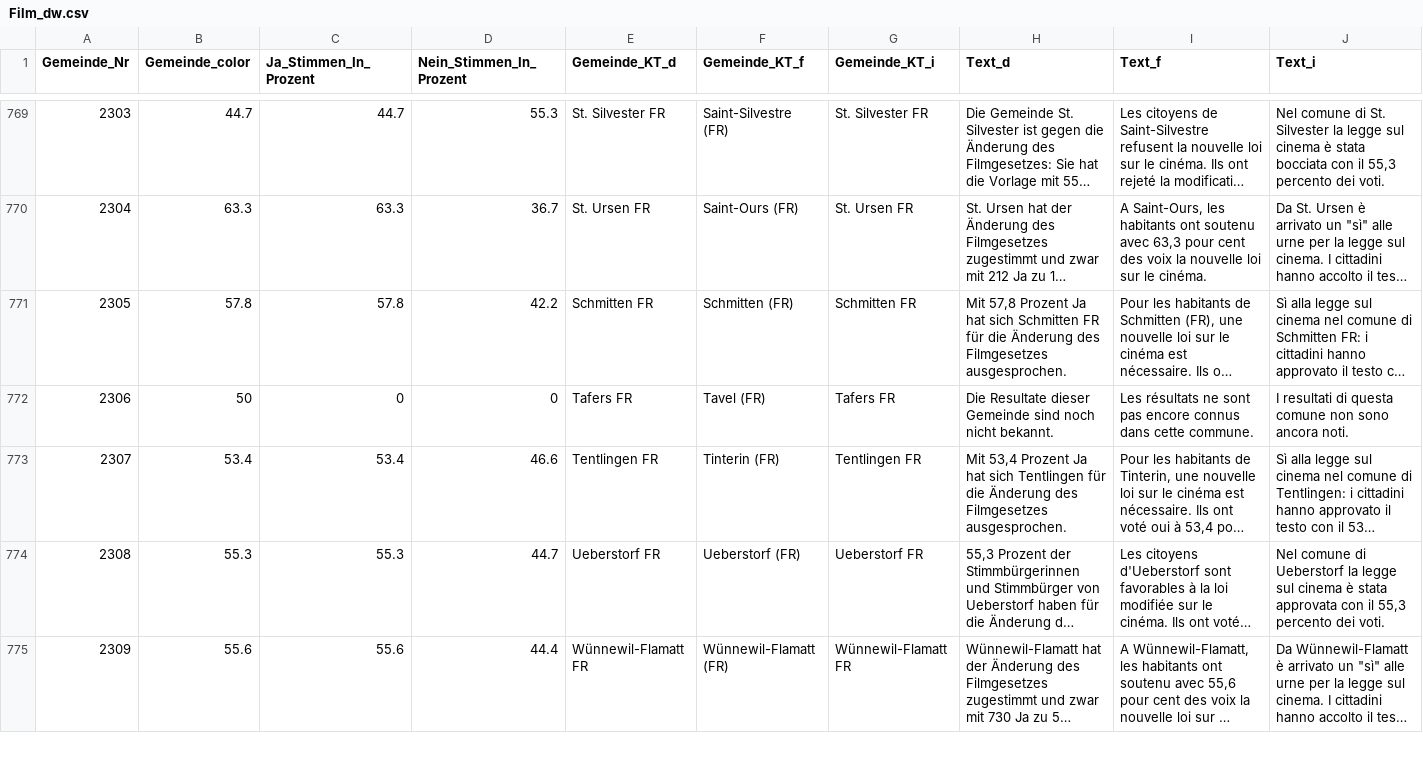
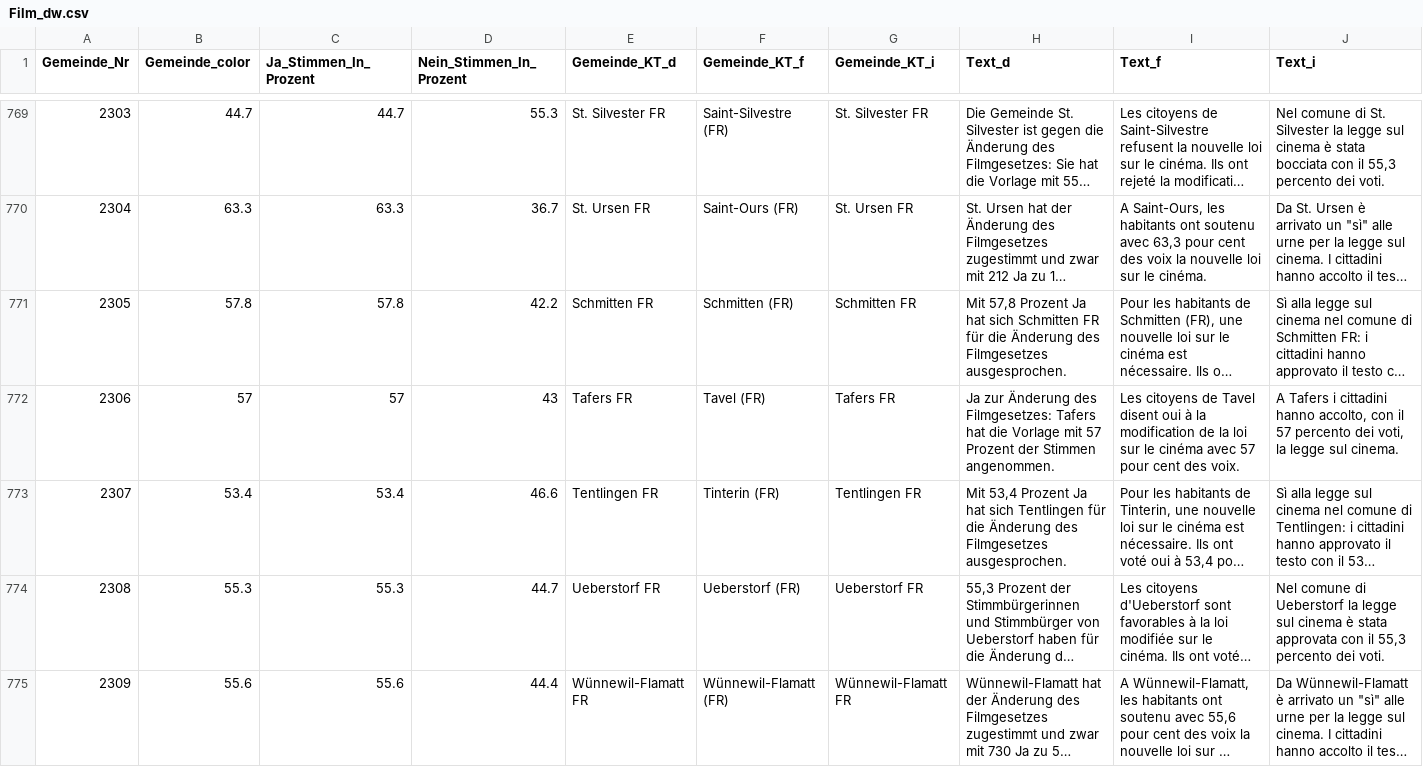
Before and after one commit to awp-finanznachrichten/lena_mai2022, a CSV file: Output/Film_dw.csv, drawn as a sheet; only a part is shown, gaps mark what is left out; long unchanged cells end in …; the diff covers the shown part only; the diff names each change by its address in the sheet, - before the commit and + after, or states it on an @@ line.

```diff
--- a/Output/Film_dw.csv
+++ b/Output/Film_dw.csv
-B772 (Gemeinde_color): 50
+B772 (Gemeinde_color): 57
-C772 (Ja_Stimmen_In_Prozent): 0
+C772 (Ja_Stimmen_In_Prozent): 57
-D772 (Nein_Stimmen_In_Prozent): 0
+D772 (Nein_Stimmen_In_Prozent): 43
-H772 (Text_d): Die Resultate dieser Gemeinde sind noch nicht bekannt.
+H772 (Text_d): Ja zur Änderung des Filmgesetzes: Tafers hat die Vorlage mit 57 Prozent der Stimmen angenommen.
-I772 (Text_f): Les résultats ne sont pas encore connus dans cette commune.
+I772 (Text_f): Les citoyens de Tavel disent oui à la modification de la loi sur le cinéma avec 57 pour cent des voix.
-J772 (Text_i): I resultati di questa comune non sono ancora noti.
+J772 (Text_i): A Tafers i cittadini hanno accolto, con il 57 percento dei voti, la legge sul cinema.
```
Also changed, not shown: 42 edited cells elsewhere in this file, Output/Datenfeed_NAU.csv, Output/Film_all_data.csv, 10 other files.
